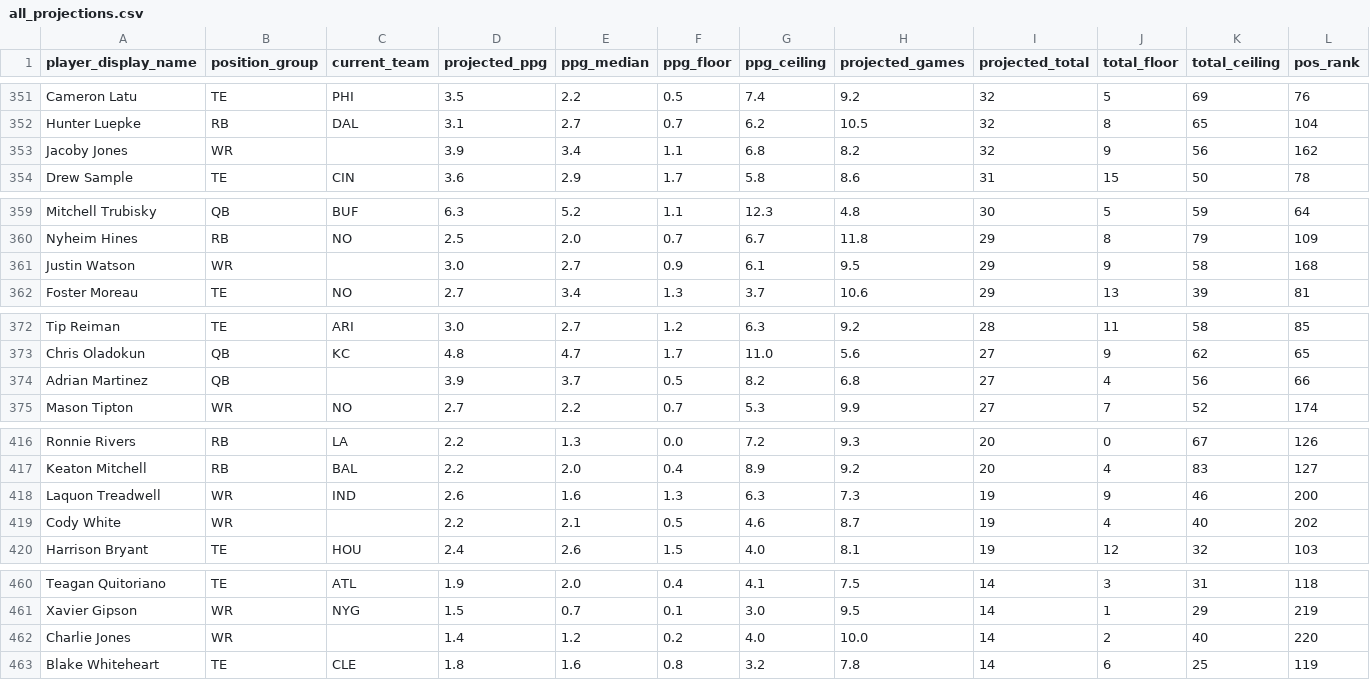
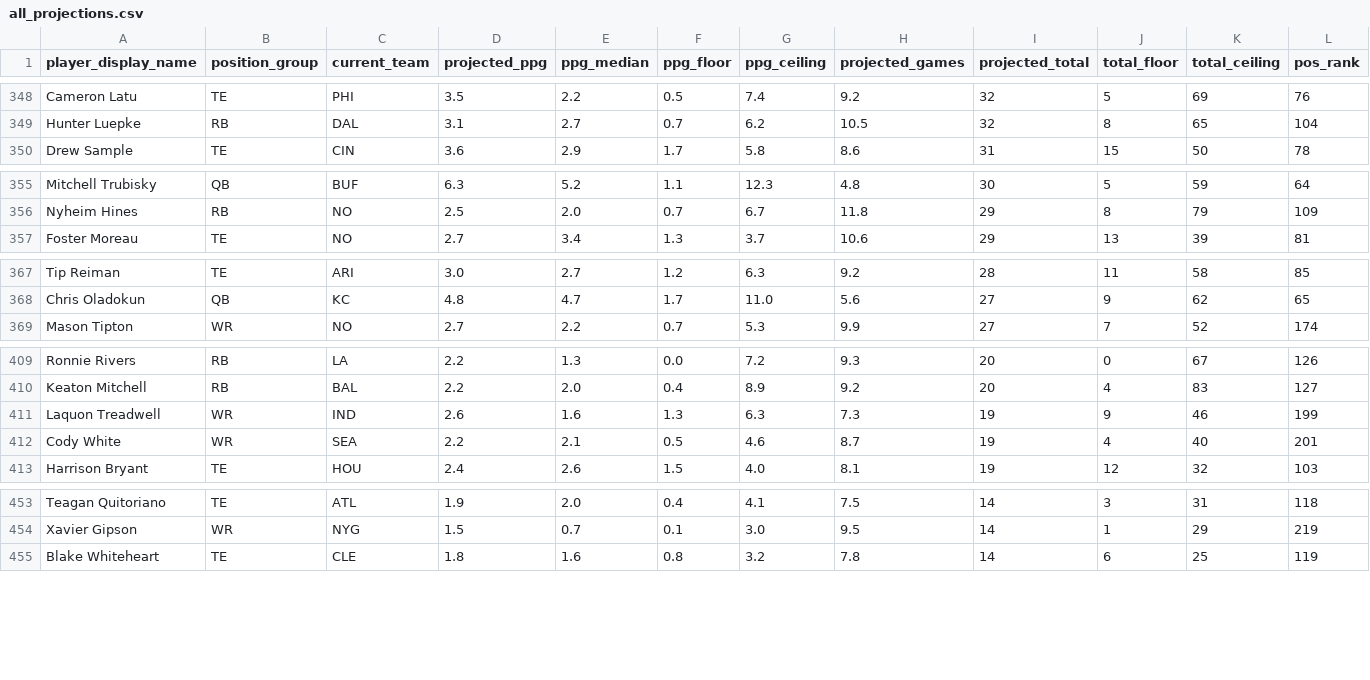
Before and after one commit to blakehurlburt/DraftGPT, a CSV file: data/projections/all_projections.csv, drawn as a sheet; only a part is shown, gaps mark what is left out; the diff covers the shown part only.

```diff
--- a/data/projections/all_projections.csv
+++ b/data/projections/all_projections.csv
@@ -352,3 +349,2 @@ Cameron Latu,TE,PHI,3.5,2.2,0.5,7.4,9.2,32,5,69,76
 Hunter Luepke,RB,DAL,3.1,2.7,0.7,6.2,10.5,32,8,65,104
-Jacoby Jones,WR,,3.9,3.4,1.1,6.8,8.2,32,9,56,162
 Drew Sample,TE,CIN,3.6,2.9,1.7,5.8,8.6,31,15,50,78
@@ -360,3 +356,2 @@ Mitchell Trubisky,QB,BUF,6.3,5.2,1.1,12.3,4.8,30,5,59,64
 Nyheim Hines,RB,NO,2.5,2.0,0.7,6.7,11.8,29,8,79,109
-Justin Watson,WR,,3.0,2.7,0.9,6.1,9.5,29,9,58,168
 Foster Moreau,TE,NO,2.7,3.4,1.3,3.7,10.6,29,13,39,81
@@ -373,3 +368,2 @@ Tip Reiman,TE,ARI,3.0,2.7,1.2,6.3,9.2,28,11,58,85
 Chris Oladokun,QB,KC,4.8,4.7,1.7,11.0,5.6,27,9,62,65
-Adrian Martinez,QB,,3.9,3.7,0.5,8.2,6.8,27,4,56,66
 Mason Tipton,WR,NO,2.7,2.2,0.7,5.3,9.9,27,7,52,174
@@ -417,4 +410,4 @@ Ronnie Rivers,RB,LA,2.2,1.3,0.0,7.2,9.3,20,0,67,126
 Keaton Mitchell,RB,BAL,2.2,2.0,0.4,8.9,9.2,20,4,83,127
-Laquon Treadwell,WR,IND,2.6,1.6,1.3,6.3,7.3,19,9,46,200
-Cody White,WR,,2.2,2.1,0.5,4.6,8.7,19,4,40,202
+Laquon Treadwell,WR,IND,2.6,1.6,1.3,6.3,7.3,19,9,46,199
+Cody White,WR,SEA,2.2,2.1,0.5,4.6,8.7,19,4,40,201
 Harrison Bryant,TE,HOU,2.4,2.6,1.5,4.0,8.1,19,12,32,103
@@ -461,3 +454,2 @@ Teagan Quitoriano,TE,ATL,1.9,2.0,0.4,4.1,7.5,14,3,31,118
 Xavier Gipson,WR,NYG,1.5,0.7,0.1,3.0,9.5,14,1,29,219
-Charlie Jones,WR,,1.4,1.2,0.2,4.0,10.0,14,2,40,220
 Blake Whiteheart,TE,CLE,1.8,1.6,0.8,3.2,7.8,14,6,25,119
```
Also changed, not shown: 4 removed rows and 20 edited cells elsewhere in this file, data/projections/qb_projections.csv, data/projections/rb_projections.csv, 5 other files.
